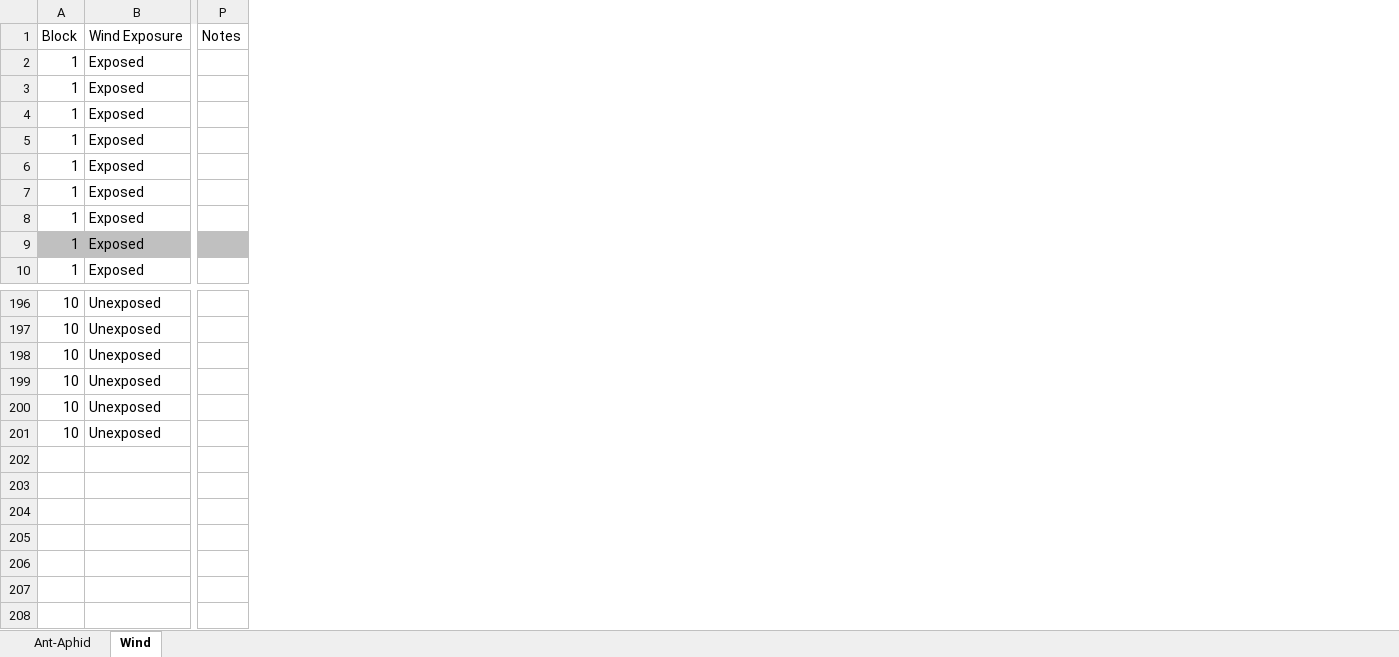
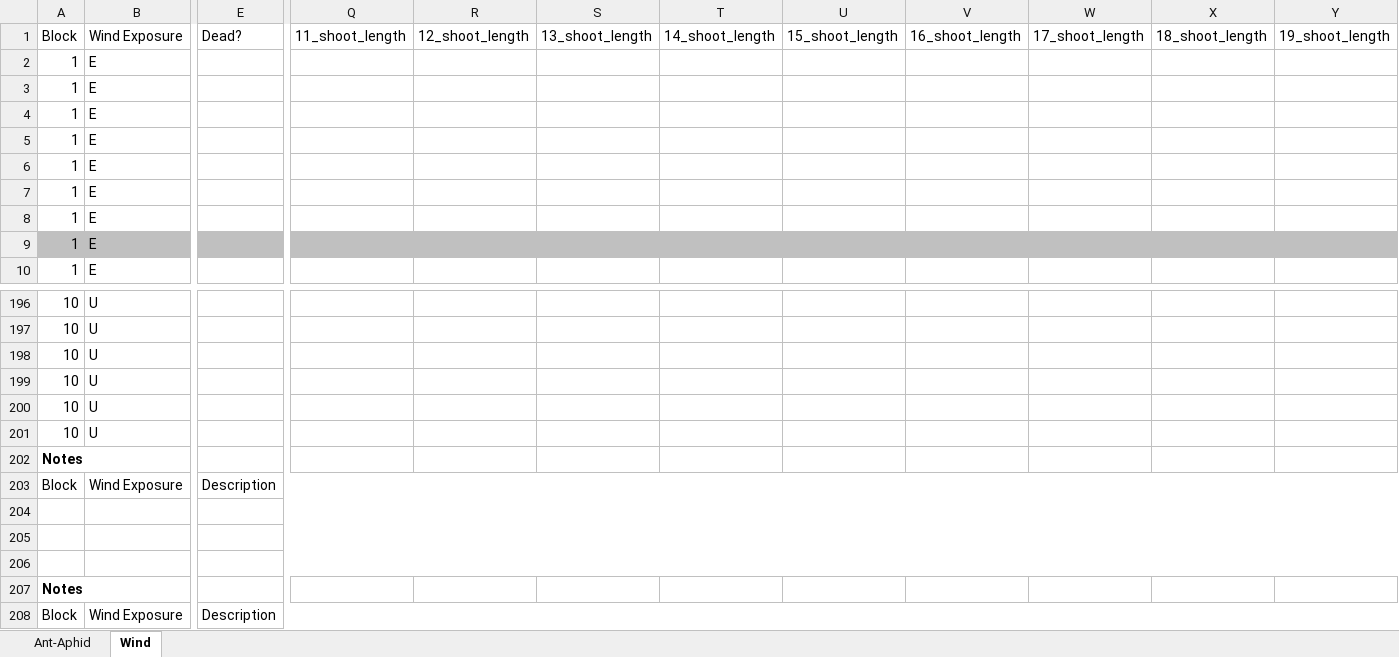
Before and after one commit to mabarbour/Lanphere_Experiments, an Excel workbook: Lanphere_Plant_Growth_Surveys_Datasheets_2013.xlsx, sheet Wind, drawn as a sheet; only a part is shown, gaps mark what is left out; values as stored, in another font and other column widths than the file's, no borders; removed rows and columns are numbered as before the commit, all else as after; rows hold the shown columns only; the diff covers the shown part only; the diff names each change by its address in the sheet, - before the commit and + after, or states it on an @@ line.

```diff
--- a/Lanphere_Plant_Growth_Surveys_Datasheets_2013.xlsx (sheet Wind)
+++ b/Lanphere_Plant_Growth_Surveys_Datasheets_2013.xlsx (sheet Wind)
-column B, rows 1-10: Wind Exposure | Exposed | Exposed | Exposed | Exposed | Exposed | Exposed | Exposed | Exposed | Exposed; rows 196-201: all Unexposed
+column B, rows 1-10: Wind Exposure | E | E | E | E | E | E | E | E | E; rows 196-201: all U
+column E, row 1: Dead?
-column P, row 1: Notes
+column Q, row 1: 11_shoot_length
+column R, row 1: 12_shoot_length
+column S, row 1: 13_shoot_length
+column T, row 1: 14_shoot_length
+column U, row 1: 15_shoot_length
+column V, row 1: 16_shoot_length
+column W, row 1: 17_shoot_length
+column X, row 1: 18_shoot_length
+column Y, row 1: 19_shoot_length
+row 202: Notes
+row 203: Block | Wind Exposure | Description
+row 204: (empty)
+row 205: (empty)
+row 206: (empty)
+row 207: Notes
+row 208: Block | Wind Exposure | Description
```
Also changed, not shown: 1 added column elsewhere in this sheet, Lanphere_Arthropod_Surveys_Datasheets_2013.xlsx, 8 other files.
